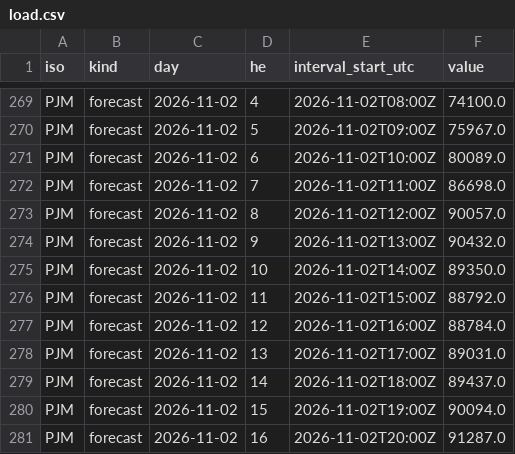
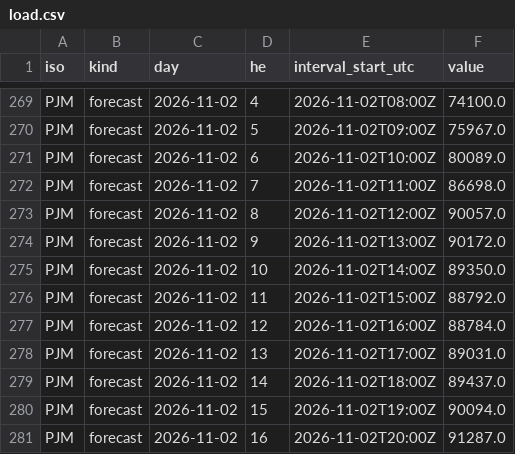
Before and after one commit to yangzhanyong-arch/mimany-ISO-daydata, a CSV file: data/2026-11-02/load.csv, drawn as a sheet; only a part is shown, gaps mark what is left out.

```diff
--- a/data/2026-11-02/load.csv
+++ b/data/2026-11-02/load.csv
@@ -273,3 +273,3 @@ PJM,forecast,2026-11-02,7,2026-11-02T11:00Z,86698.0
 PJM,forecast,2026-11-02,8,2026-11-02T12:00Z,90057.0
-PJM,forecast,2026-11-02,9,2026-11-02T13:00Z,90432.0
+PJM,forecast,2026-11-02,9,2026-11-02T13:00Z,90172.0
 PJM,forecast,2026-11-02,10,2026-11-02T14:00Z,89350.0
```
Also changed, not shown: 2 other files.
